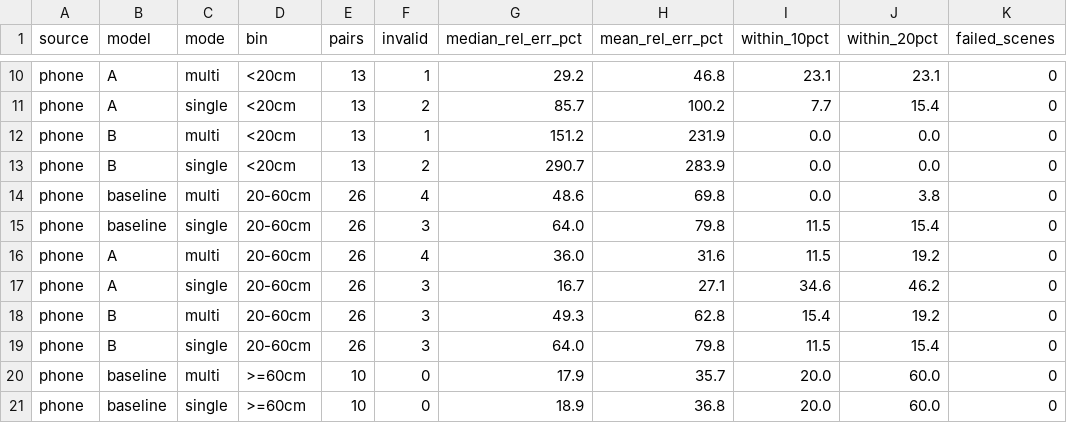
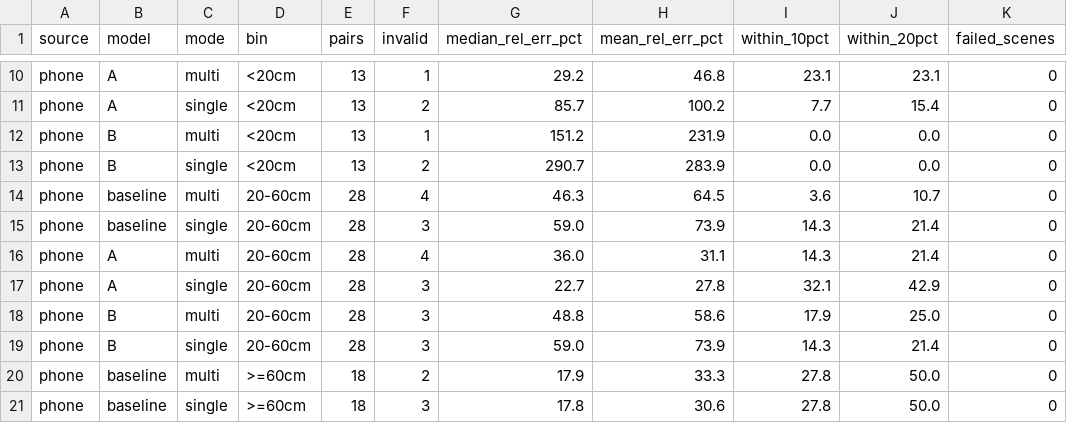
Before and after one commit to LinshanYu1/mapanything-close-range, a CSV file: results/eval/phone_summary.csv, drawn as a sheet; only a part is shown, gaps mark what is left out; the diff covers the shown part only.

```diff
--- a/results/eval/phone_summary.csv
+++ b/results/eval/phone_summary.csv
@@ -13,9 +13,9 @@ phone,B,multi,<20cm,13,1,151.2,231.9,0.0,0.0,0
 phone,B,single,<20cm,13,2,290.7,283.9,0.0,0.0,0
-phone,baseline,multi,20-60cm,26,4,48.6,69.8,0.0,3.8,0
-phone,baseline,single,20-60cm,26,3,64.0,79.8,11.5,15.4,0
-phone,A,multi,20-60cm,26,4,36.0,31.6,11.5,19.2,0
-phone,A,single,20-60cm,26,3,16.7,27.1,34.6,46.2,0
-phone,B,multi,20-60cm,26,3,49.3,62.8,15.4,19.2,0
-phone,B,single,20-60cm,26,3,64.0,79.8,11.5,15.4,0
-phone,baseline,multi,>=60cm,10,0,17.9,35.7,20.0,60.0,0
-phone,baseline,single,>=60cm,10,0,18.9,36.8,20.0,60.0,0
+phone,baseline,multi,20-60cm,28,4,46.3,64.5,3.6,10.7,0
+phone,baseline,single,20-60cm,28,3,59.0,73.9,14.3,21.4,0
+phone,A,multi,20-60cm,28,4,36.0,31.1,14.3,21.4,0
+phone,A,single,20-60cm,28,3,22.7,27.8,32.1,42.9,0
+phone,B,multi,20-60cm,28,3,48.8,58.6,17.9,25.0,0
+phone,B,single,20-60cm,28,3,59.0,73.9,14.3,21.4,0
+phone,baseline,multi,>=60cm,18,2,17.9,33.3,27.8,50.0,0
+phone,baseline,single,>=60cm,18,3,17.8,30.6,27.8,50.0,0
```
Also changed, not shown: 59 edited cells elsewhere in this file, results/eval/phone_results.csv, 3 other files.
